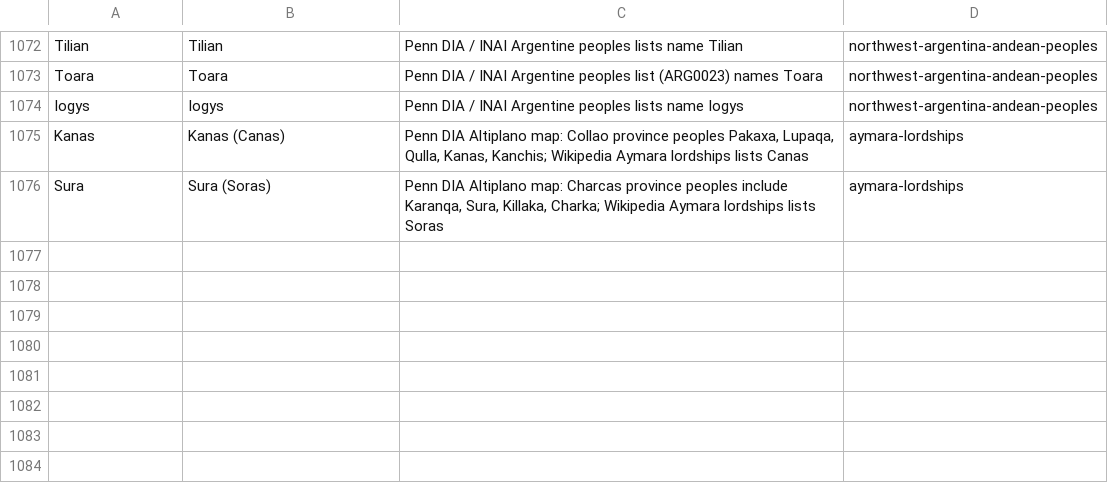
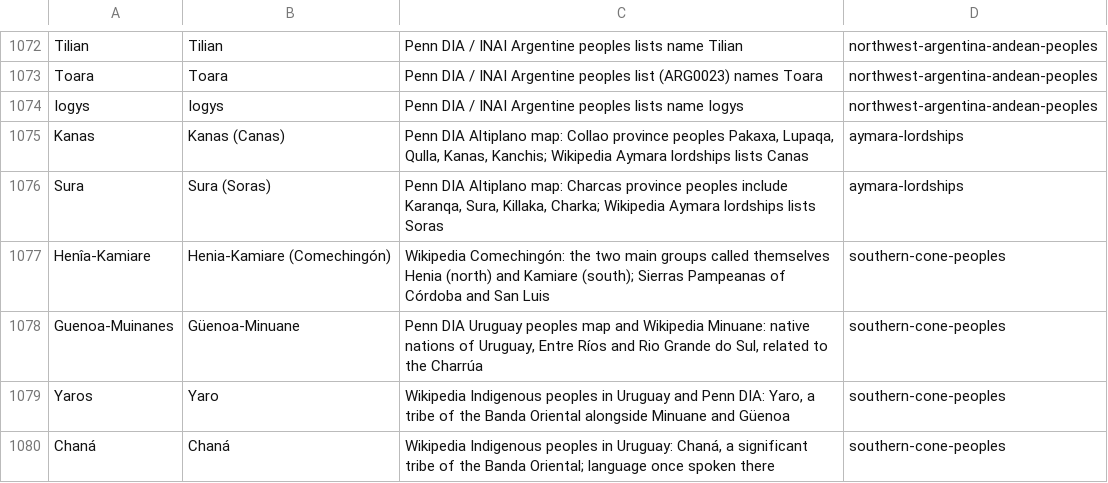
Before and after one commit to fuweitung/history-globe, a TSV file: scripts/indigenous-links-1492.tsv, drawn as a sheet; only a part is shown, gaps mark what is left out; the diff names each change by its address in the sheet, - before the commit and + after, or states it on an @@ line.

```diff
--- a/scripts/indigenous-links-1492.tsv
+++ b/scripts/indigenous-links-1492.tsv
+row 1077: Henîa-Kamiare | Henia-Kamiare (Comechingón) | Wikipedia Comechingón: the two main groups called themselves Henia (north) and Kamiare (south); Sierras Pampeanas of Córdoba and San Luis | southern-cone-peoples
+row 1078: Guenoa-Muinanes | Güenoa-Minuane | Penn DIA Uruguay peoples map and Wikipedia Minuane: native nations of Uruguay, Entre Ríos and Rio Grande do Sul, related to the Charrúa | southern-cone-peoples
+row 1079: Yaros | Yaro | Wikipedia Indigenous peoples in Uruguay and Penn DIA: Yaro, a tribe of the Banda Oriental alongside Minuane and Güenoa | southern-cone-peoples
+row 1080: Chaná | Chaná | Wikipedia Indigenous peoples in Uruguay: Chaná, a significant tribe of the Banda Oriental; language once spoken there | southern-cone-peoples
```
Also changed, not shown: 4 other files.
